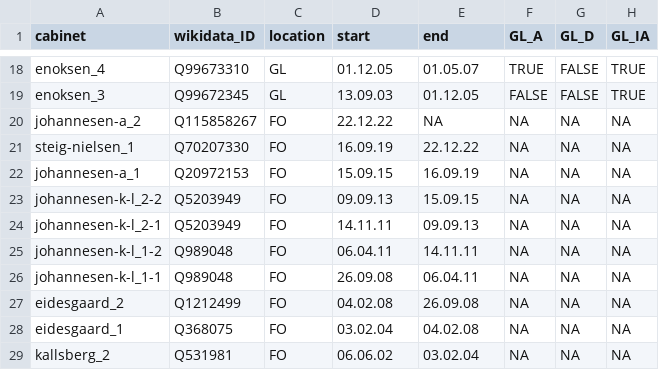
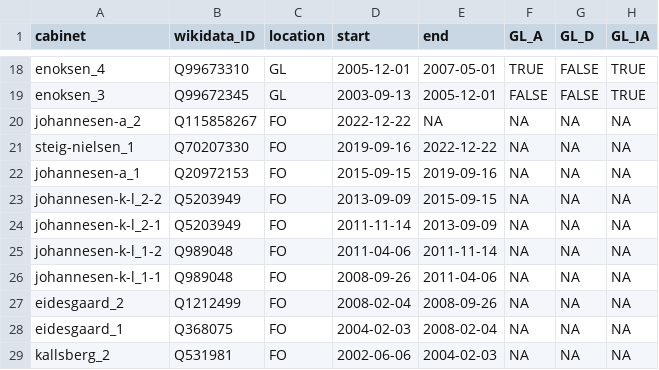
Before and after one commit to mtwente/nordatlantisk-ft, a CSV file: assets/background_data/cabinets_fo_gl.csv, drawn as a sheet; only a part is shown, gaps mark what is left out; the diff covers the shown part only; the diff names each change by its address in the sheet, - before the commit and + after, or states it on an @@ line.

```diff
--- a/assets/background_data/cabinets_fo_gl.csv
+++ b/assets/background_data/cabinets_fo_gl.csv
-D18 (start): 01.12.05
+D18 (start): 2005-12-01
-E18 (end): 01.05.07
+E18 (end): 2007-05-01
-D19 (start): 13.09.03
+D19 (start): 2003-09-13
-E19 (end): 01.12.05
+E19 (end): 2005-12-01
-D20 (start): 22.12.22
+D20 (start): 2022-12-22
-D21 (start): 16.09.19
+D21 (start): 2019-09-16
-E21 (end): 22.12.22
+E21 (end): 2022-12-22
-D22 (start): 15.09.15
+D22 (start): 2015-09-15
-E22 (end): 16.09.19
+E22 (end): 2019-09-16
-D23 (start): 09.09.13
+D23 (start): 2013-09-09
-E23 (end): 15.09.15
+E23 (end): 2015-09-15
-D24 (start): 14.11.11
+D24 (start): 2011-11-14
-E24 (end): 09.09.13
+E24 (end): 2013-09-09
-D25 (start): 06.04.11
+D25 (start): 2011-04-06
-E25 (end): 14.11.11
+E25 (end): 2011-11-14
-D26 (start): 26.09.08
+D26 (start): 2008-09-26
-E26 (end): 06.04.11
+E26 (end): 2011-04-06
-D27 (start): 04.02.08
+D27 (start): 2008-02-04
-E27 (end): 26.09.08
+E27 (end): 2008-09-26
-D28 (start): 03.02.04
+D28 (start): 2004-02-03
-E28 (end): 04.02.08
+E28 (end): 2008-02-04
-D29 (start): 06.06.02
+D29 (start): 2002-06-06
-E29 (end): 03.02.04
+E29 (end): 2004-02-03
```
Also changed, not shown: 31 edited cells elsewhere in this file.
